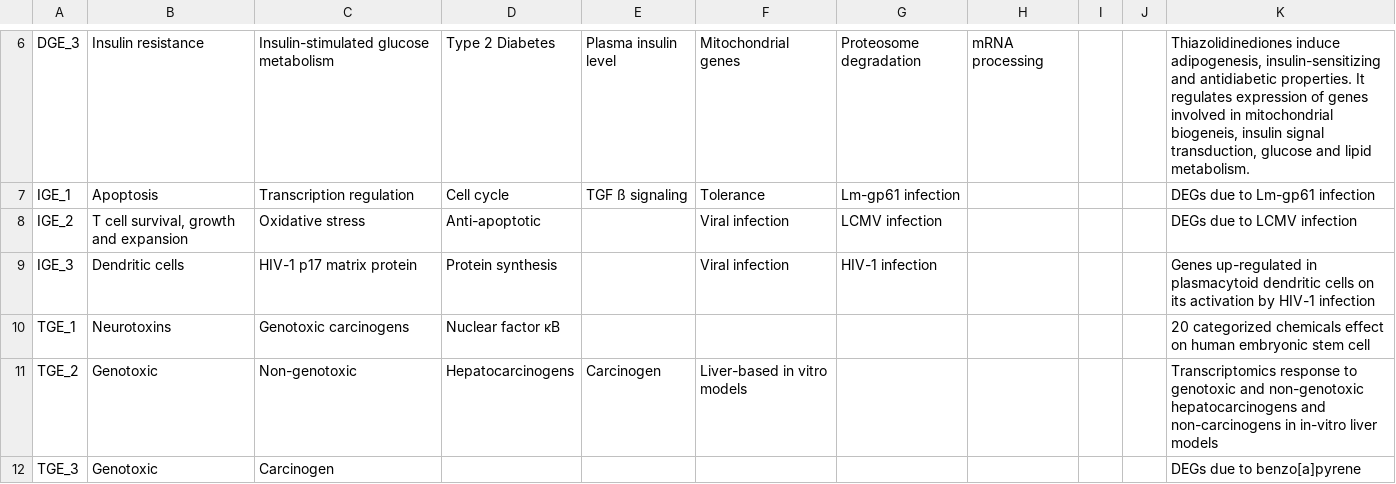
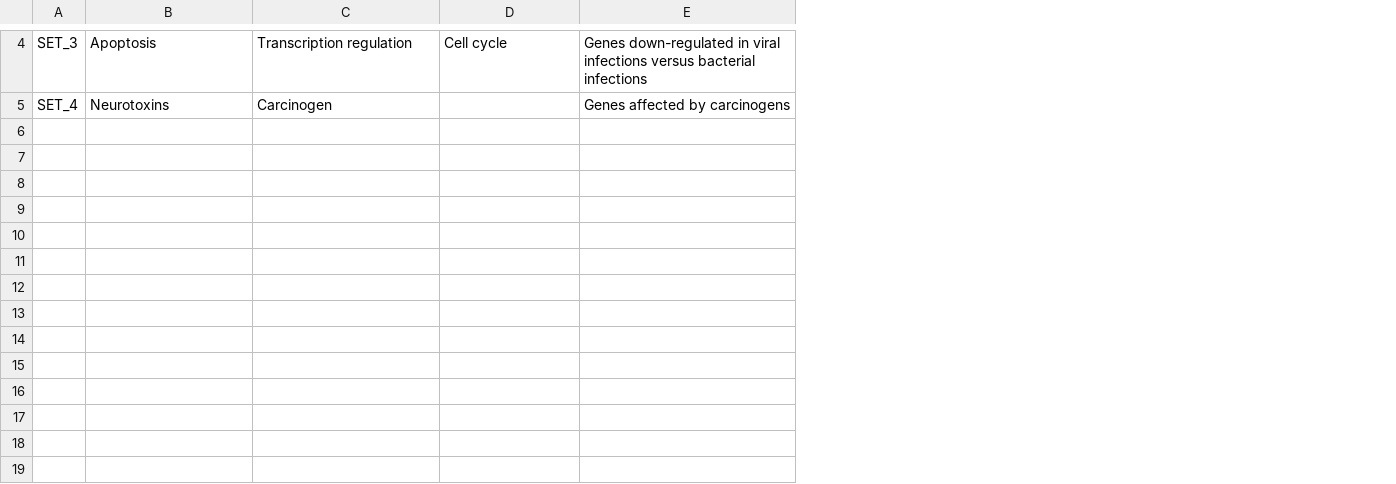
Before and after one commit to AhmedMehdiLab/glacier, a CSV file: inst/extdata/ex_anno.csv, drawn as a sheet; only a part is shown, gaps mark what is left out; removed rows and columns are numbered as before the commit, all else as after; the diff covers the shown part only; the diff names each change by its address in the sheet, - before the commit and + after, or states it on an @@ line.

```diff
--- a/inst/extdata/ex_anno.csv
+++ b/inst/extdata/ex_anno.csv
-column A, row 7: IGE_1; row 12: TGE_3
+column A, rows 4-5: SET_3 | SET_4
-column E, row 7: TGF ß signaling
-column F, row 7: Tolerance
-column G, row 7: Lm-gp61 infection
-column H, empty
-column I, empty
-column J, empty
-column K, row 7: DEGs due to Lm-gp61 infection; row 12: DEGs due to benzo[a]pyrene
+column E, rows 4-5: Genes down-regulated in viral infections versus bacterial infections | Genes affected by carcinogens
-row 6: DGE_3 | Insulin resistance | Insulin-stimulated glucose metabolism | Type 2 Diabetes | Plasma insulin level | Mitochondrial genes | Proteosome degradation | mRNA processing |  |  | Thiazolidinediones induce adipogenesis, insulin-sensitizing and antidiabetic properties. It regulates expression of genes involved in mitochondrial biogeneis, insulin signal transduction, glucose and lipid metabolism.
-row 8: IGE_2 | T cell survival, growth and expansion | Oxidative stress | Anti-apoptotic |  | Viral infection | LCMV infection |  |  |  | DEGs due to LCMV infection
-row 9: IGE_3 | Dendritic cells | HIV-1 p17 matrix protein | Protein synthesis |  | Viral infection | HIV-1 infection |  |  |  | Genes up-regulated in plasmacytoid dendritic cells on its activation by HIV-1 infection
-row 10: TGE_1 | Neurotoxins | Genotoxic carcinogens | Nuclear factor κB |  |  |  |  |  |  | 20 categorized chemicals effect on human embryonic stem cell
-row 11: TGE_2 | Genotoxic | Non-genotoxic | Hepatocarcinogens | Carcinogen | Liver-based in vitro models |  |  |  |  | Transcriptomics response to genotoxic and non-genotoxic hepatocarcinogens and non-carcinogens in in-vitro liver models
-B5: Genotoxic
+B5: Neurotoxins
```
Also changed, not shown: 2 added rows, 4 removed rows and 2 edited cells elsewhere in this file, 43 other files.
